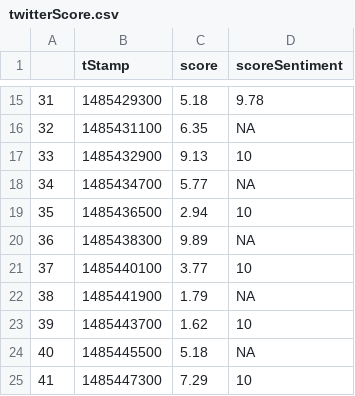
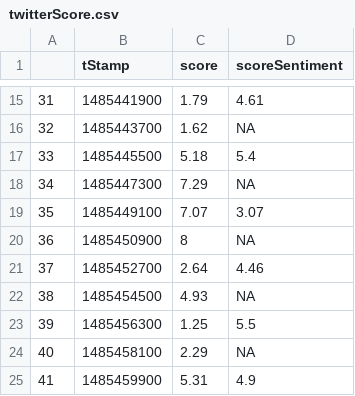
Before and after one commit to Geddy05-zz/webCrypto, a CSV file: twitterScore.csv, drawn as a sheet; only a part is shown, gaps mark what is left out; the diff covers the shown part only.

Commit message:
Deploy sentiment

```diff
--- a/twitterScore.csv
+++ b/twitterScore.csv
@@ -15,11 +15,11 @@
-"31",1485429300,5.18,"9.78"
-"32",1485431100,6.35,"NA"
-"33",1485432900,9.13,"10"
-"34",1485434700,5.77,"NA"
-"35",1485436500,2.94,"10"
-"36",1485438300,9.89,"NA"
-"37",1485440100,3.77,"10"
-"38",1485441900,1.79,"NA"
-"39",1485443700,1.62,"10"
-"40",1485445500,5.18,"NA"
-"41",1485447300,7.29,"10"
+"31",1485441900,1.79,"4.61"
+"32",1485443700,1.62,"NA"
+"33",1485445500,5.18,"5.4"
+"34",1485447300,7.29,"NA"
+"35",1485449100,7.07,"3.07"
+"36",1485450900,8,"NA"
+"37",1485452700,2.64,"4.46"
+"38",1485454500,4.93,"NA"
+"39",1485456300,1.25,"5.5"
+"40",1485458100,2.29,"NA"
+"41",1485459900,5.31,"4.9"
```
Also changed, not shown: 32 edited cells elsewhere in this file, 1 other file.
